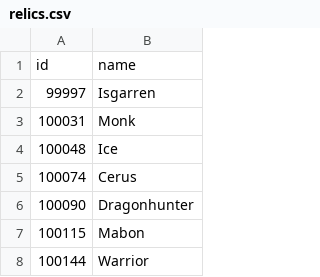
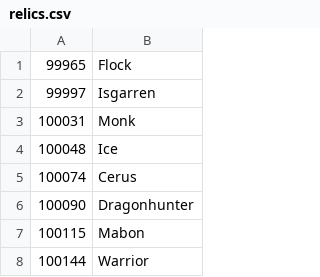
Before and after one commit to accessibilitywars/zaw2, a CSV file: static/relics.csv, drawn as a sheet; only a part is shown; removed rows and columns are numbered as before the commit, all else as after; the diff names each change by its address in the sheet, - before the commit and + after, or states it on an @@ line.

Commit message:
Update Script: added runes, sigil and relics
Automating the format, so I don't have to manually update the data.

Also fixed was a missing Relic of the Flock

```diff
--- a/static/relics.csv
+++ b/static/relics.csv
-row 1: id | name
+row 1: 99965 | Flock
```
Also changed, not shown: static/runes.csv, static/sigils.csv, 1 other file.
